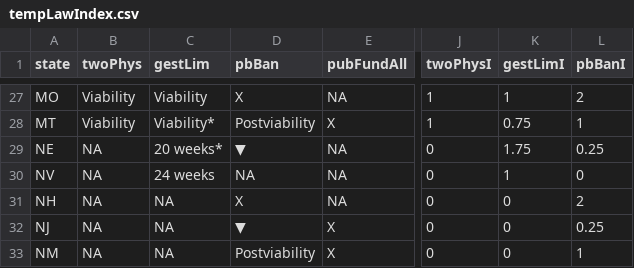
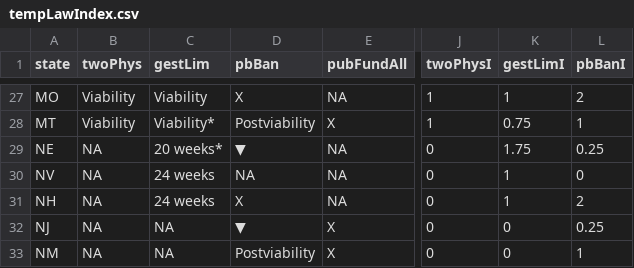
Before and after one commit to sterlingfearing/abortion-access, a CSV file: code/data/tempLawIndex.csv, drawn as a sheet; only a part is shown, gaps mark what is left out; the diff names each change by its address in the sheet, - before the commit and + after, or states it on an @@ line.

```diff
--- a/code/data/tempLawIndex.csv
+++ b/code/data/tempLawIndex.csv
-C31 (gestLim): NA
+C31 (gestLim): 24 weeks
-K31 (gestLimI): 0
+K31 (gestLimI): 1
```
Also changed, not shown: code/data/lawIndex.csv, 1 other file.
